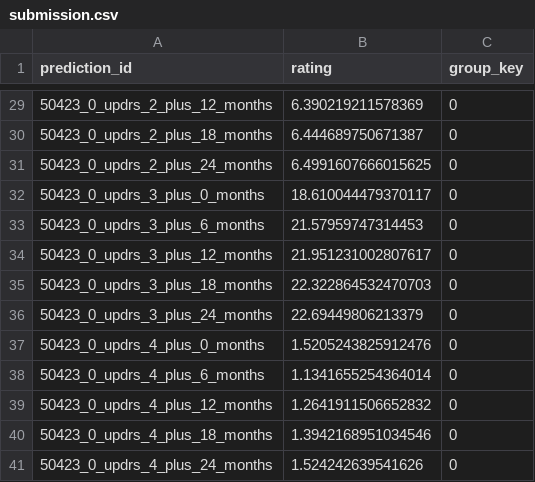
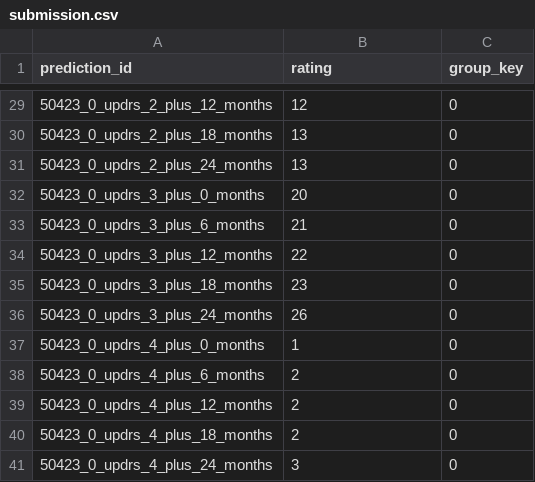
Before and after one commit to carloscastmar/Parkinson-s-Disease-Progression-Prediction, a CSV file: submission.csv, drawn as a sheet; only a part is shown, gaps mark what is left out; the diff covers the shown part only.

```diff
--- a/submission.csv
+++ b/submission.csv
@@ -29,13 +29,13 @@ prediction_id,rating,group_key
-50423_0_updrs_2_plus_12_months,6.390219211578369,0
-50423_0_updrs_2_plus_18_months,6.444689750671387,0
-50423_0_updrs_2_plus_24_months,6.4991607666015625,0
-50423_0_updrs_3_plus_0_months,18.610044479370117,0
-50423_0_updrs_3_plus_6_months,21.57959747314453,0
-50423_0_updrs_3_plus_12_months,21.951231002807617,0
-50423_0_updrs_3_plus_18_months,22.322864532470703,0
-50423_0_updrs_3_plus_24_months,22.69449806213379,0
-50423_0_updrs_4_plus_0_months,1.5205243825912476,0
-50423_0_updrs_4_plus_6_months,1.1341655254364014,0
-50423_0_updrs_4_plus_12_months,1.2641911506652832,0
-50423_0_updrs_4_plus_18_months,1.3942168951034546,0
-50423_0_updrs_4_plus_24_months,1.524242639541626,0
+50423_0_updrs_2_plus_12_months,12,0
+50423_0_updrs_2_plus_18_months,13,0
+50423_0_updrs_2_plus_24_months,13,0
+50423_0_updrs_3_plus_0_months,20,0
+50423_0_updrs_3_plus_6_months,21,0
+50423_0_updrs_3_plus_12_months,22,0
+50423_0_updrs_3_plus_18_months,23,0
+50423_0_updrs_3_plus_24_months,26,0
+50423_0_updrs_4_plus_0_months,1,0
+50423_0_updrs_4_plus_6_months,2,0
+50423_0_updrs_4_plus_12_months,2,0
+50423_0_updrs_4_plus_18_months,2,0
+50423_0_updrs_4_plus_24_months,3,0
```
Also changed, not shown: 27 edited cells elsewhere in this file, 1 other file.
